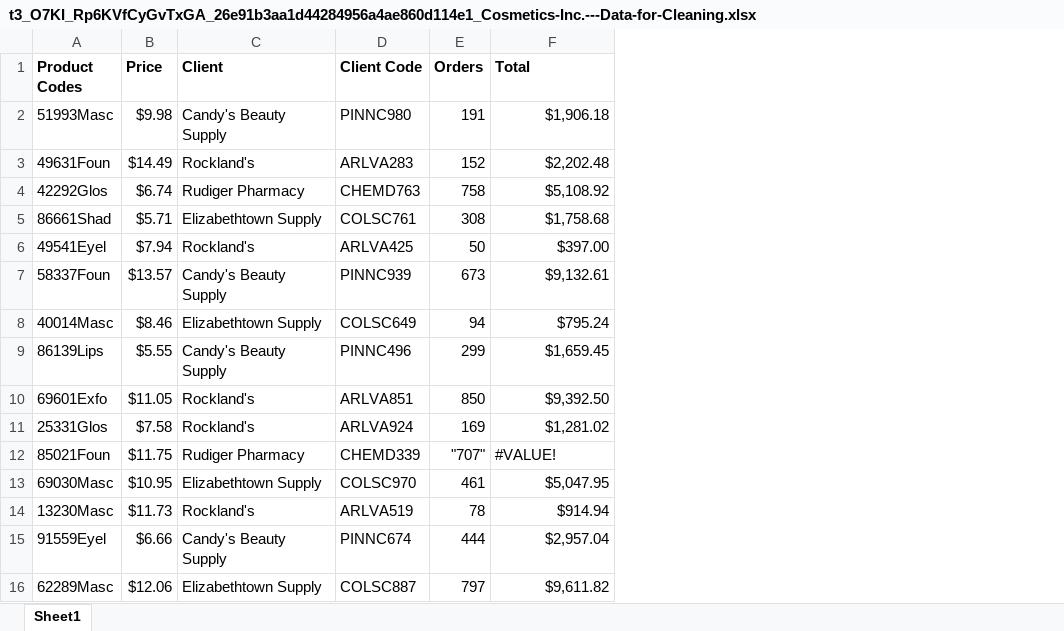
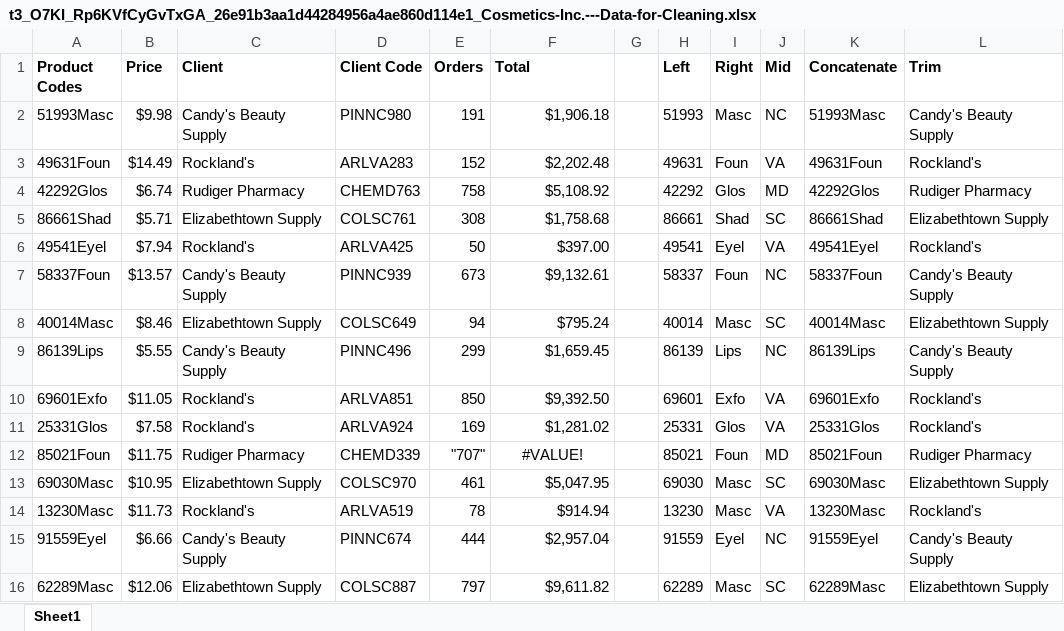
Before and after one commit to CaitlinAlbertson/Data-Cleaning-Comestics-Inc., an Excel workbook: t3_O7KI_Rp6KVfCyGvTxGA_26e91b3aa1d44284956a4ae860d114e1_Cosmetics-Inc.---Data-for-Cleaning.xlsx, sheet Sheet1, drawn as a sheet; only a part is shown; values as stored, in another font and other column widths than the file's, no borders; charts and pictures not drawn; the diff names each change by its address in the sheet, - before the commit and + after, or states it on an @@ line.

Commit message:
After cleansing data
Performed: Conditional Formatting, Trim Function, Left Join, Right Join, and Concatenate Function.

```diff
--- a/t3_O7KI_Rp6KVfCyGvTxGA_26e91b3aa1d44284956a4ae860d114e1_Cosmetics-Inc.---Data-for-Cleaning.xlsx (sheet Sheet1)
+++ b/t3_O7KI_Rp6KVfCyGvTxGA_26e91b3aa1d44284956a4ae860d114e1_Cosmetics-Inc.---Data-for-Cleaning.xlsx (sheet Sheet1)
+column G, empty
+column H (Left), rows 2-16: 51993 | 49631 | 42292 | 86661 | 49541 | 58337 | 40014 | 86139 | 69601 | 25331 | 85021 | 69030 | 13230 | 91559 | 62289
+column I (Right), rows 2-16: Masc | Foun | Glos | Shad | Eyel | Foun | Masc | Lips | Exfo | Glos | Foun | Masc | Masc | Eyel | Masc
+column J (Mid), rows 2-16: NC | VA | MD | SC | VA | NC | SC | NC | VA | VA | MD | SC | VA | NC | SC
+column K (Concatenate), rows 2-16: 51993Masc | 49631Foun | 42292Glos | 86661Shad | 49541Eyel | 58337Foun | 40014Masc | 86139Lips | 69601Exfo | 25331Glos | 85021Foun | 69030Masc | 13230Masc | 91559Eyel | 62289Masc
+column L (Trim), rows 2-16: Candy's Beauty Supply | Rockland's | Rudiger Pharmacy | Elizabethtown Supply | Rockland's | Candy's Beauty Supply | Elizabethtown Supply | Candy's Beauty Supply | Rockland's | Rockland's | Rudiger Pharmacy | Elizabethtown Supply | Rockland's | Candy's Beauty Supply | Elizabethtown Supply
-F12 alignment: left
+F12 alignment: center
```
Also changed, not shown: charts or pictures.
